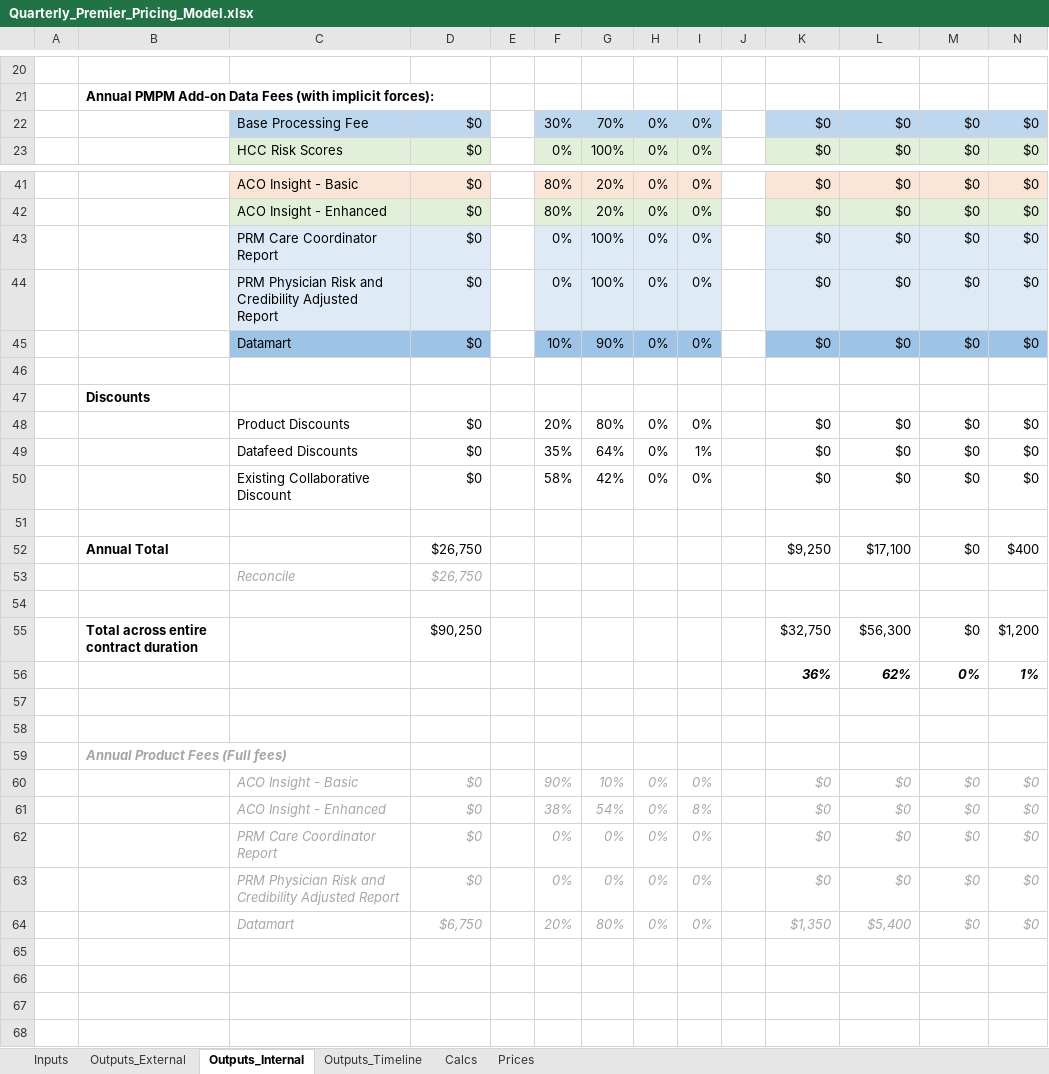
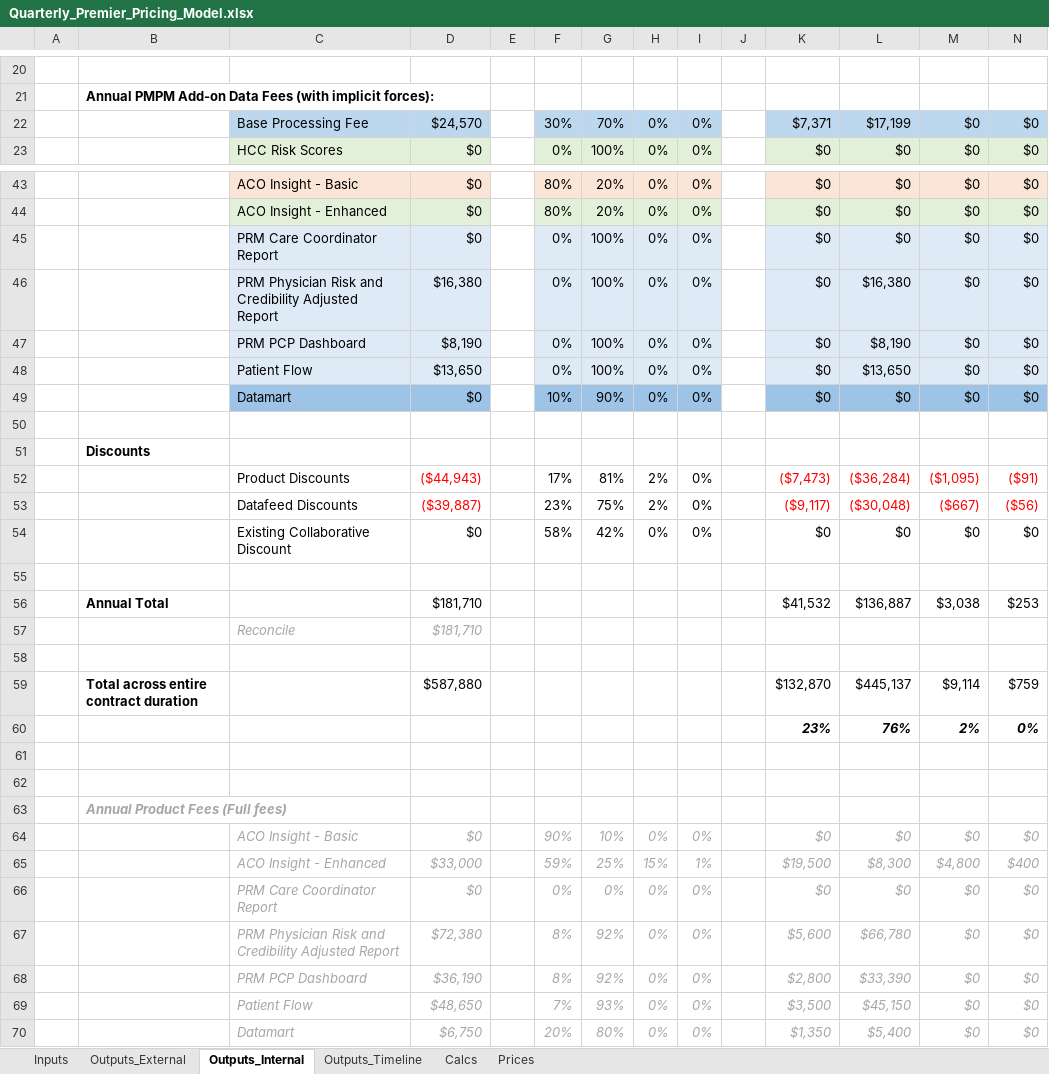
Before and after one commit to Milliman-PRM/client-and-project-documentation, an Excel workbook: 0273NYP - New York Premier/Quarterly_Premier_Pricing_Model.xlsx, sheet Outputs_Internal, drawn as a sheet; only a part is shown, gaps mark what is left out; values as stored, in another font and other column widths than the file's, no borders; removed rows and columns are numbered as before the commit, all else as after; the diff covers the shown part only; the diff names each change by its address in the sheet, - before the commit and + after, or states it on an @@ line.

Commit message:
Add PCP Dashboard and Patient Flow to pricing workbook.
Do this so they are also available as offerings.

```diff
--- a/0273NYP - New York Premier/Quarterly_Premier_Pricing_Model.xlsx (sheet Outputs_Internal)
+++ b/0273NYP - New York Premier/Quarterly_Premier_Pricing_Model.xlsx (sheet Outputs_Internal)
-D22: $0
+D22: $24,570
-K22: $0
+K22: $7,371
-L22: $0
+L22: $17,199
-D46: $0
+D46: $16,380
-L46: $0
+L46: $16,380
+row 47:  |  | PRM PCP Dashboard | $8,190 |  | 0% | 100% | 0% | 0% |  | $0 | $8,190 | $0 | $0
+row 48:  |  | Patient Flow | $13,650 |  | 0% | 100% | 0% | 0% |  | $0 | $13,650 | $0 | $0
-row 48:  |  | Product Discounts | $0 |  | 20% | 80% | 0% | 0% |  | $0 | $0 | $0 | $0
-row 49:  |  | Datafeed Discounts | $0 |  | 35% | 64% | 0% | 1% |  | $0 | $0 | $0 | $0
+row 52:  |  | Product Discounts | ($44,943) |  | 17% | 81% | 2% | 0% |  | ($7,473) | ($36,284) | ($1,095) | ($91)
+row 53:  |  | Datafeed Discounts | ($39,887) |  | 23% | 75% | 2% | 0% |  | ($9,117) | ($30,048) | ($667) | ($56)
-row 52:  | Annual Total |  | $26,750 |  |  |  |  |  |  | $9,250 | $17,100 | $0 | $400
-row 53:  |  | Reconcile | $26,750
+row 56:  | Annual Total |  | $181,710 |  |  |  |  |  |  | $41,532 | $136,887 | $3,038 | $253
+row 57:  |  | Reconcile | $181,710
-row 55:  | Total across entire contract duration |  | $90,250 |  |  |  |  |  |  | $32,750 | $56,300 | $0 | $1,200
-row 56:  |  |  |  |  |  |  |  |  |  | 36% | 62% | 0% | 1%
+row 59:  | Total across entire contract duration |  | $587,880 |  |  |  |  |  |  | $132,870 | $445,137 | $9,114 | $759
+row 60:  |  |  |  |  |  |  |  |  |  | 23% | 76% | 2% | 0%
-row 61:  |  | ACO Insight - Enhanced | $0 |  | 38% | 54% | 0% | 8% |  | $0 | $0 | $0 | $0
+row 65:  |  | ACO Insight - Enhanced | $33,000 |  | 59% | 25% | 15% | 1% |  | $19,500 | $8,300 | $4,800 | $400
-D67: $0
+D67: $72,380
-F67: 0%
+F67: 8%
-G67: 0%
+G67: 92%
-K67: $0
+K67: $5,600
-L67: $0
+L67: $66,780
+row 68:  |  | PRM PCP Dashboard | $36,190 |  | 8% | 92% | 0% | 0% |  | $2,800 | $33,390 | $0 | $0
+row 69:  |  | Patient Flow | $48,650 |  | 7% | 93% | 0% | 0% |  | $3,500 | $45,150 | $0 | $0
```
Also changed, not shown: 2 added rows and 25 edited cells elsewhere in this sheet, sheet Outputs_Timeline, sheet Calcs, sheet Outputs_External, sheet Inputs, sheet Prices, formulas that keep their value.
